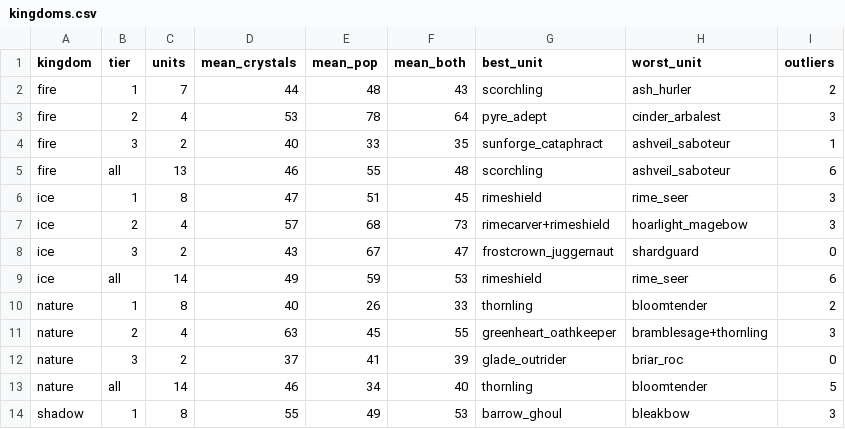
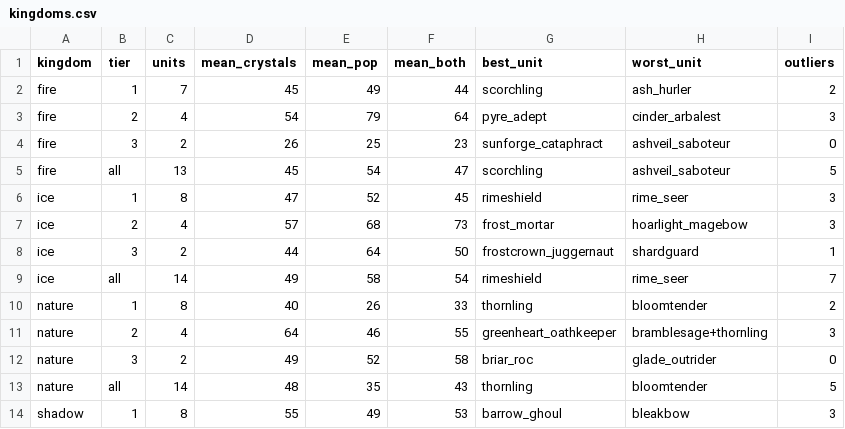
Before and after one commit to jkhgbn/game-rts, a CSV file: docs/balance/unit_lab/sheet_2026-10-11/kingdoms.csv, drawn as a sheet; only a part is shown; the diff covers the shown part only.

```diff
--- a/docs/balance/unit_lab/sheet_2026-10-11/kingdoms.csv
+++ b/docs/balance/unit_lab/sheet_2026-10-11/kingdoms.csv
@@ -1,14 +1,14 @@
 kingdom,tier,units,mean_crystals,mean_pop,mean_both,best_unit,worst_unit,outliers
-fire,1,7,44,48,43,scorchling,ash_hurler,2
-fire,2,4,53,78,64,pyre_adept,cinder_arbalest,3
-fire,3,2,40,33,35,sunforge_cataphract,ashveil_saboteur,1
-fire,all,13,46,55,48,scorchling,ashveil_saboteur,6
-ice,1,8,47,51,45,rimeshield,rime_seer,3
-ice,2,4,57,68,73,rimecarver+rimeshield,hoarlight_magebow,3
-ice,3,2,43,67,47,frostcrown_juggernaut,shardguard,0
-ice,all,14,49,59,53,rimeshield,rime_seer,6
+fire,1,7,45,49,44,scorchling,ash_hurler,2
+fire,2,4,54,79,64,pyre_adept,cinder_arbalest,3
+fire,3,2,26,25,23,sunforge_cataphract,ashveil_saboteur,0
+fire,all,13,45,54,47,scorchling,ashveil_saboteur,5
+ice,1,8,47,52,45,rimeshield,rime_seer,3
+ice,2,4,57,68,73,frost_mortar,hoarlight_magebow,3
+ice,3,2,44,64,50,frostcrown_juggernaut,shardguard,1
+ice,all,14,49,58,54,rimeshield,rime_seer,7
 nature,1,8,40,26,33,thornling,bloomtender,2
-nature,2,4,63,45,55,greenheart_oathkeeper,bramblesage+thornling,3
-nature,3,2,37,41,39,glade_outrider,briar_roc,0
-nature,all,14,46,34,40,thornling,bloomtender,5
+nature,2,4,64,46,55,greenheart_oathkeeper,bramblesage+thornling,3
+nature,3,2,49,52,58,briar_roc,glade_outrider,0
+nature,all,14,48,35,43,thornling,bloomtender,5
 shadow,1,8,55,49,53,barrow_ghoul,bleakbow,3
```
Also changed, not shown: 11 edited cells elsewhere in this file, docs/balance/unit_lab/sheet_2026-10-11/matchups.csv, docs/balance/unit_lab/sheet_2026-10-11/units.csv, 47 other files.
